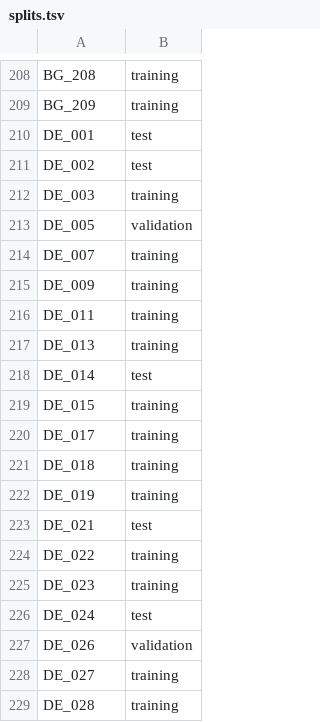
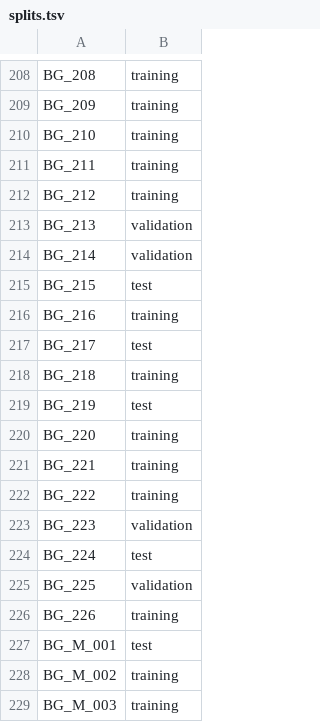
Before and after one commit to touche-webis-de/touche-code, a TSV file: clef24/human-value-detection/inception-data-conversion/splits.tsv, drawn as a sheet; only a part is shown, gaps mark what is left out; the shorter side is filled out with more unchanged rows; the diff covers the shown part only; the diff names each change by its address in the sheet, - before the commit and + after, or states it on an @@ line.

Commit message:
start translation

```diff
--- a/clef24/human-value-detection/inception-data-conversion/splits.tsv
+++ b/clef24/human-value-detection/inception-data-conversion/splits.tsv
+row 210: BG_210 | training
+row 211: BG_211 | training
+row 212: BG_212 | training
+row 213: BG_213 | validation
+row 214: BG_214 | validation
+row 215: BG_215 | test
+row 216: BG_216 | training
+row 217: BG_217 | test
+row 218: BG_218 | training
+row 219: BG_219 | test
+row 220: BG_220 | training
+row 221: BG_221 | training
+row 222: BG_222 | training
+row 223: BG_223 | validation
+row 224: BG_224 | test
+row 225: BG_225 | validation
+row 226: BG_226 | training
+row 227: BG_M_001 | test
+row 228: BG_M_002 | training
+row 229: BG_M_003 | training
```
Also changed, not shown: 57 added rows elsewhere in this file, 8 other files.
